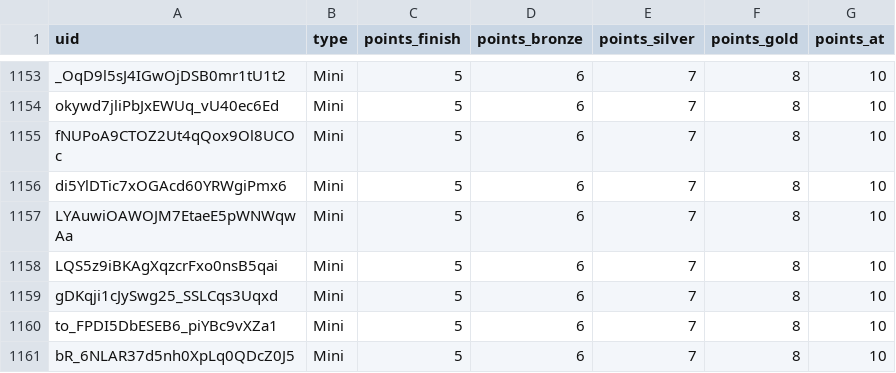
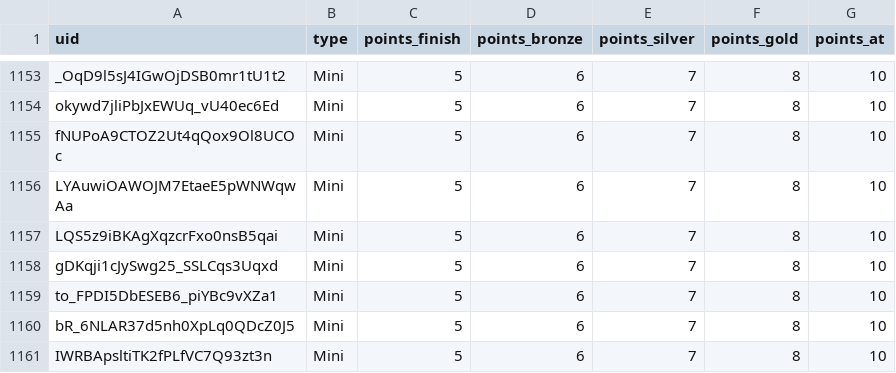
Before and after one commit to spl1nes/tmrank, a CSV file: maps.csv, drawn as a sheet; only a part is shown, gaps mark what is left out; the shorter side is filled out with more unchanged rows; the diff names each change by its address in the sheet, - before the commit and + after, or states it on an @@ line.

Commit message:
Update maps.csv

```diff
--- a/maps.csv
+++ b/maps.csv
-row 1156: di5YlDTic7xOGAcd60YRWgiPmx6 | Mini | 5 | 6 | 7 | 8 | 10
```
